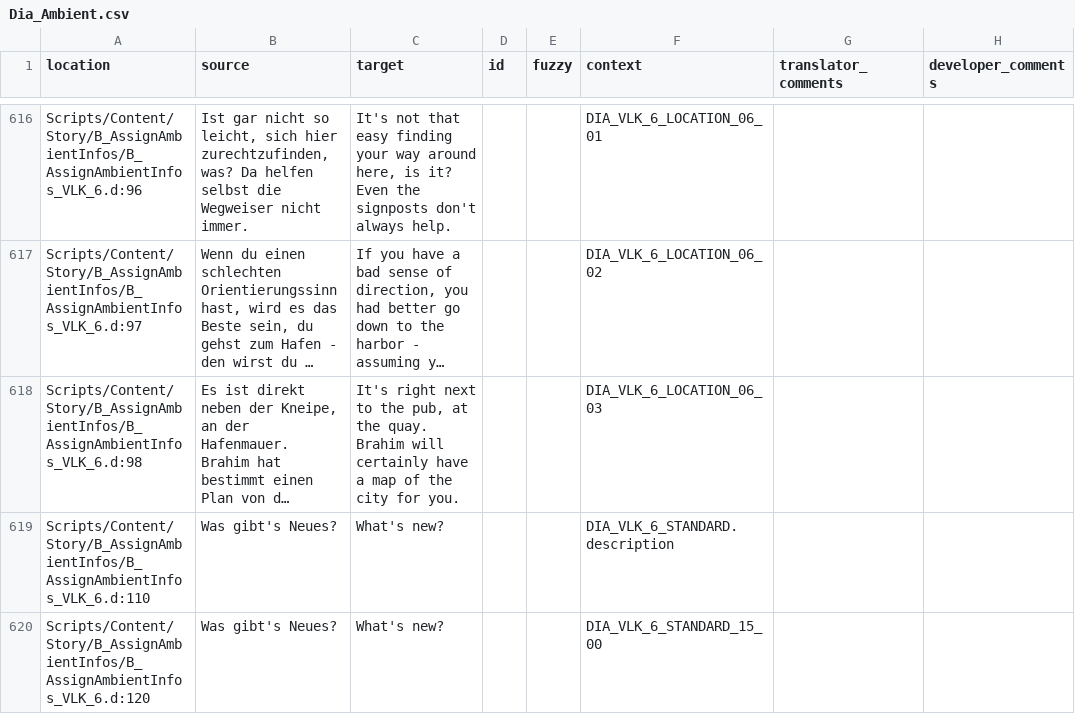
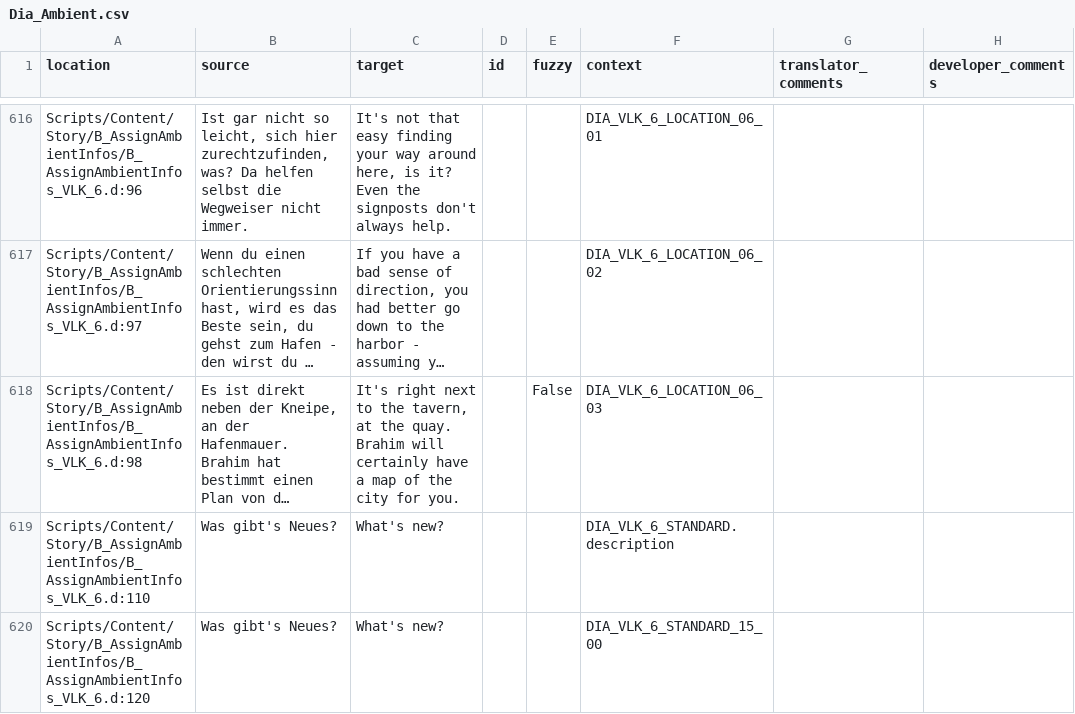
Before and after one commit to auronen/Gothic-2-localization, a CSV file: .translations/en/Dia_Ambient.csv, drawn as a sheet; only a part is shown, gaps mark what is left out; long unchanged cells end in …; the diff names each change by its address in the sheet, - before the commit and + after, or states it on an @@ line.

Commit message:
Translated using Weblate (English)
Currently translated at 99.9% (1081 of 1082 strings)

Translation: Gothic 2: Night of the Raven/Dia_Ambient
Translate-URL: http://weblate.cokoliv.eu/projects/gothic-2-night-of-the-raven/dia_ambient/en/

```diff
--- a/.translations/en/Dia_Ambient.csv
+++ b/.translations/en/Dia_Ambient.csv
-C618 (target): …to the pub, at the…
+C618 (target): …to the tavern, at the…
-E618 (fuzzy): (empty)
+E618 (fuzzy): False
```
